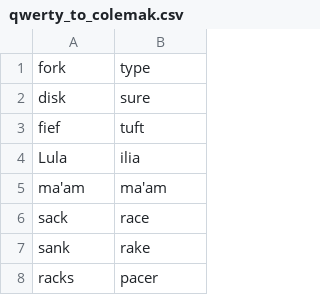
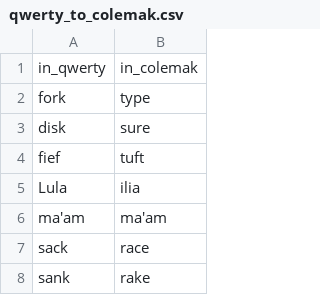
Before and after one commit to jorenvo/kbd_layout_synonym_finder, a CSV file: results/qwerty_to_colemak.csv, drawn as a sheet; only a part is shown; the shorter side is filled out with more unchanged rows.

```diff
--- a/results/qwerty_to_colemak.csv
+++ b/results/qwerty_to_colemak.csv
@@ -1 +1,2 @@
+in_qwerty,in_colemak
 fork,type
```
Also changed, not shown: results/colemak_to_workman.csv, results/dvorak_to_colemak.csv, 3 other files.
